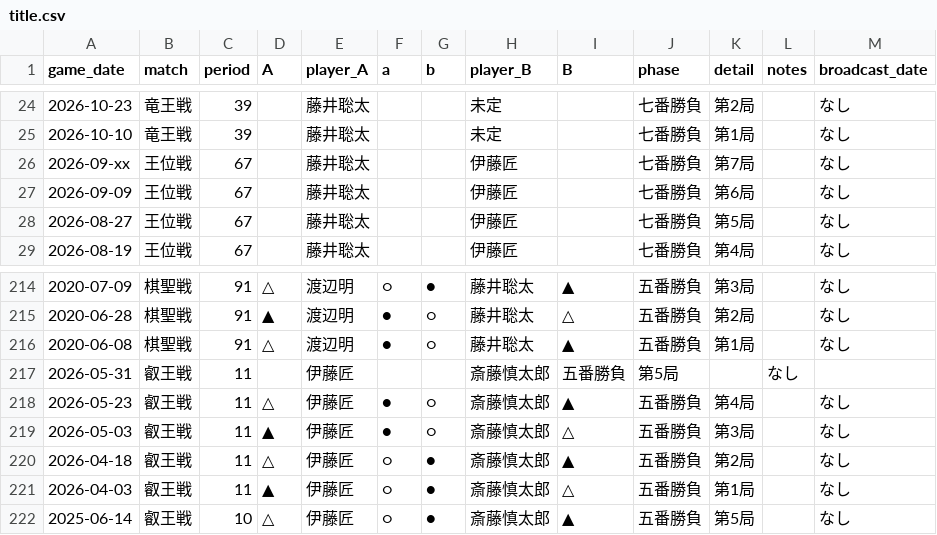
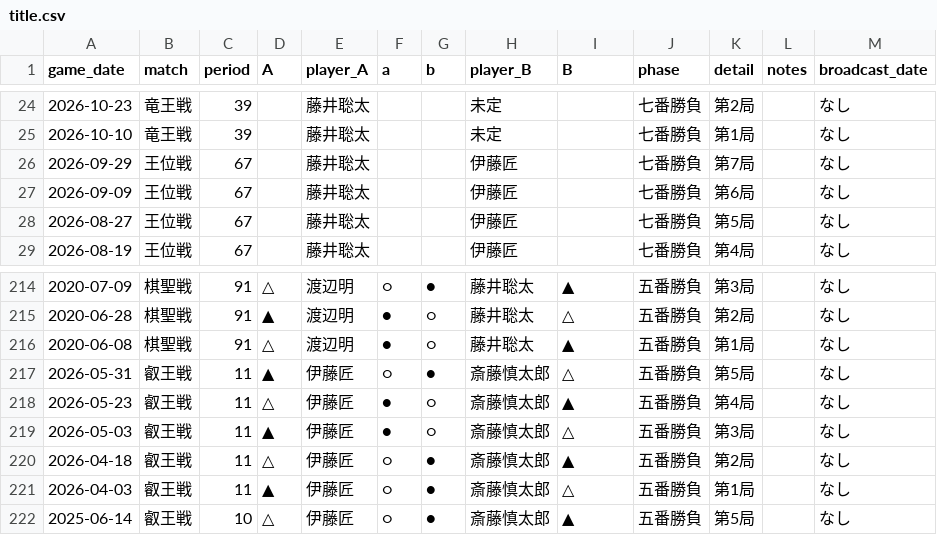
Before and after one commit to ulti-shogi/dream-palace, a CSV file: title.csv, drawn as a sheet; only a part is shown, gaps mark what is left out.

Commit message:
Add files via upload

```diff
--- a/title.csv
+++ b/title.csv
@@ -25,3 +25,3 @@ game_date,match,period,A,player_A,a,b,player_B,B,phase,detail,notes,broadcast_da
 2026-10-10,竜王戦,39,,藤井聡太,,,未定,,七番勝負,第1局,,なし
-2026-09-xx,王位戦,67,,藤井聡太,,,伊藤匠,,七番勝負,第7局,,なし
+2026-09-29,王位戦,67,,藤井聡太,,,伊藤匠,,七番勝負,第7局,,なし
 2026-09-09,王位戦,67,,藤井聡太,,,伊藤匠,,七番勝負,第6局,,なし
@@ -216,3 +216,3 @@ game_date,match,period,A,player_A,a,b,player_B,B,phase,detail,notes,broadcast_da
 2020-06-08,棋聖戦,91,△,渡辺明,●,○,藤井聡太,▲,五番勝負,第1局,,なし
-2026-05-31,叡王戦,11,,伊藤匠,,,斎藤慎太郎,五番勝負,第5局,,なし
+2026-05-31,叡王戦,11,▲,伊藤匠,○,●,斎藤慎太郎,△,五番勝負,第5局,,なし
 2026-05-23,叡王戦,11,△,伊藤匠,●,○,斎藤慎太郎,▲,五番勝負,第4局,,なし
```
